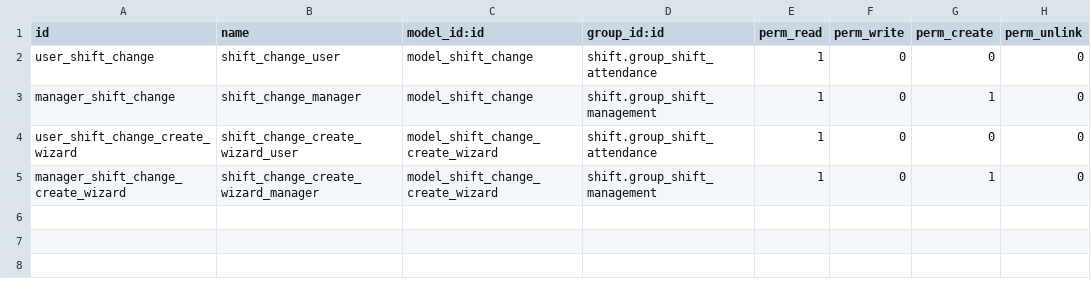
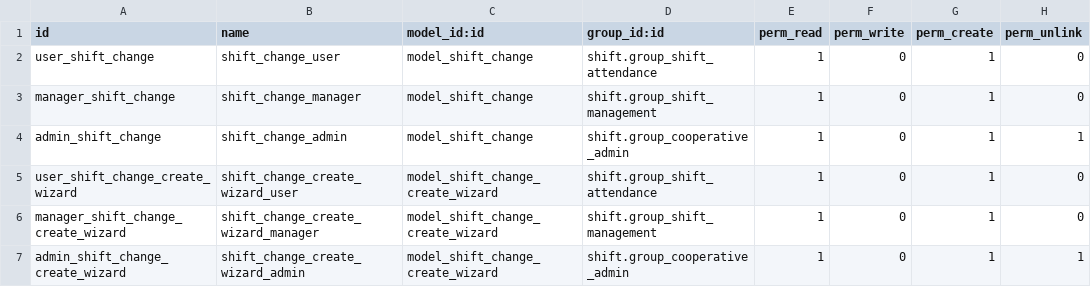
Before and after one commit to beescoop/Obeesdoo, a CSV file: shift_change/security/ir.model.access.csv, drawn as a sheet.

Commit message:
[FIX] shift_change: let simple user create changes
This gives also full rights on the changes to the admin.

```diff
--- a/shift_change/security/ir.model.access.csv
+++ b/shift_change/security/ir.model.access.csv
@@ -1,5 +1,7 @@
 id,name,model_id:id,group_id:id,perm_read,perm_write,perm_create,perm_unlink
-user_shift_change,shift_change_user,model_shift_change,shift.group_shift_attendance,1,0,0,0
+user_shift_change,shift_change_user,model_shift_change,shift.group_shift_attendance,1,0,1,0
 manager_shift_change,shift_change_manager,model_shift_change,shift.group_shift_management,1,0,1,0
-user_shift_change_create_wizard,shift_change_create_wizard_user,model_shift_change_create_wizard,shift.group_shift_attendance,1,0,0,0
+admin_shift_change,shift_change_admin,model_shift_change,shift.group_cooperative_admin,1,0,1,1
+user_shift_change_create_wizard,shift_change_create_wizard_user,model_shift_change_create_wizard,shift.group_shift_attendance,1,0,1,0
 manager_shift_change_create_wizard,shift_change_create_wizard_manager,model_shift_change_create_wizard,shift.group_shift_management,1,0,1,0
+admin_shift_change_create_wizard,shift_change_create_wizard_admin,model_shift_change_create_wizard,shift.group_cooperative_admin,1,0,1,1
```
